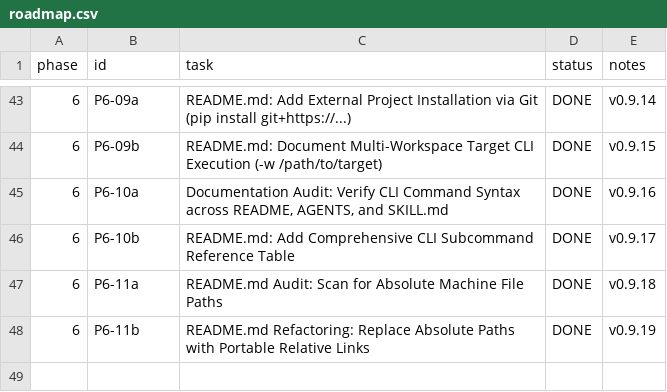
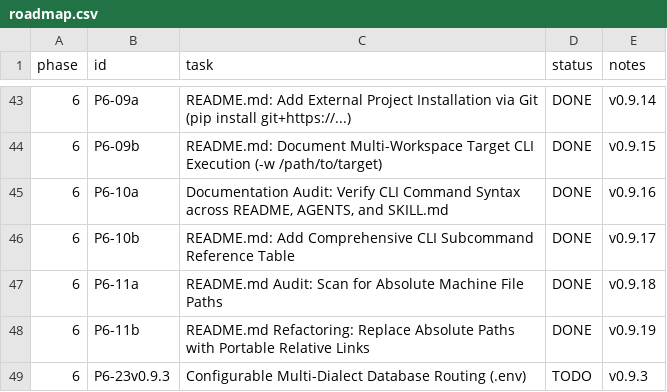
Before and after one commit to suli-g/council-manager, a CSV file: .agents/roadmap.csv, drawn as a sheet; only a part is shown, gaps mark what is left out.

Commit message:
chore(roadmap): add multi-dialect database configuration task
Adds P6-23v0.9.3 'Configurable Multi-Dialect Database Routing (.env)'
to roadmap.csv under Phase 6.

```diff
--- a/.agents/roadmap.csv
+++ b/.agents/roadmap.csv
@@ -48 +48,2 @@ phase;id;task;status;notes
 6;P6-11b;README.md Refactoring: Replace Absolute Paths with Portable Relative Links;DONE;v0.9.19
+6;P6-23v0.9.3;Configurable Multi-Dialect Database Routing (.env);TODO;v0.9.3
```
